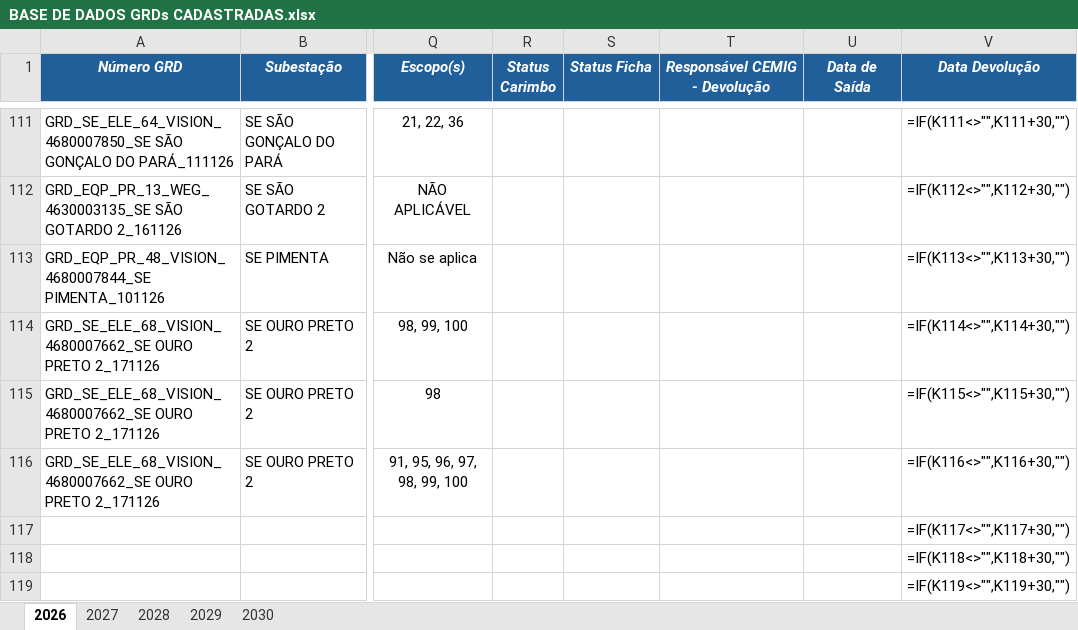
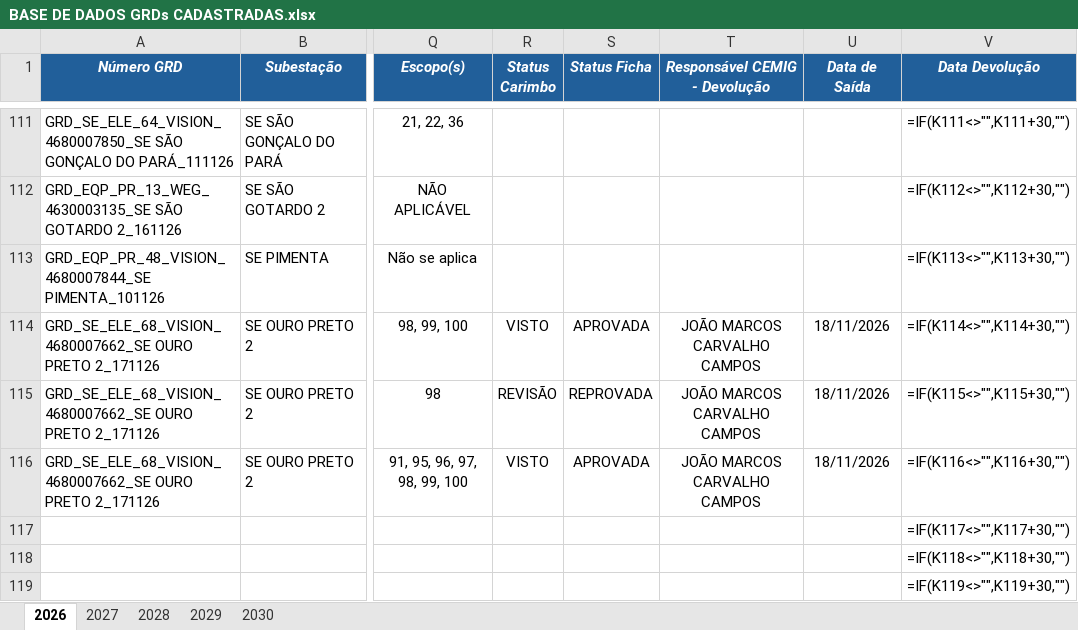
Before and after one commit to kildarymp-creator/GRD---EI-ET, an Excel workbook: BASE DE DADOS GRDs CADASTRADAS.xlsx, sheet 2026, drawn as a sheet; only a part is shown, gaps mark what is left out; values as stored, in another font and other column widths than the file's, no borders; formulas without a stored value are shown as written; conditional formats not drawn; the diff names each change by its address in the sheet, - before the commit and + after, or states it on an @@ line.

Commit message:
Atualização automática da base

```diff
--- a/BASE DE DADOS GRDs CADASTRADAS.xlsx (sheet 2026)
+++ b/BASE DE DADOS GRDs CADASTRADAS.xlsx (sheet 2026)
-R114 (Status Carimbo): (empty)
+R114 (Status Carimbo): VISTO
-S114 (Status Ficha): (empty)
+S114 (Status Ficha): APROVADA
-T114:T116 (Responsável CEMIG - Devolução): (empty)
+T114:T116 (Responsável CEMIG - Devolução): JOÃO MARCOS CARVALHO CAMPOS
-U114:U116 (Data de Saída): (empty)
+U114:U116 (Data de Saída): 18/11/2026
-R115 (Status Carimbo): (empty)
+R115 (Status Carimbo): REVISÃO
-S115 (Status Ficha): (empty)
+S115 (Status Ficha): REPROVADA
-R116 (Status Carimbo): (empty)
+R116 (Status Carimbo): VISTO
-S116 (Status Ficha): (empty)
+S116 (Status Ficha): APROVADA
```
